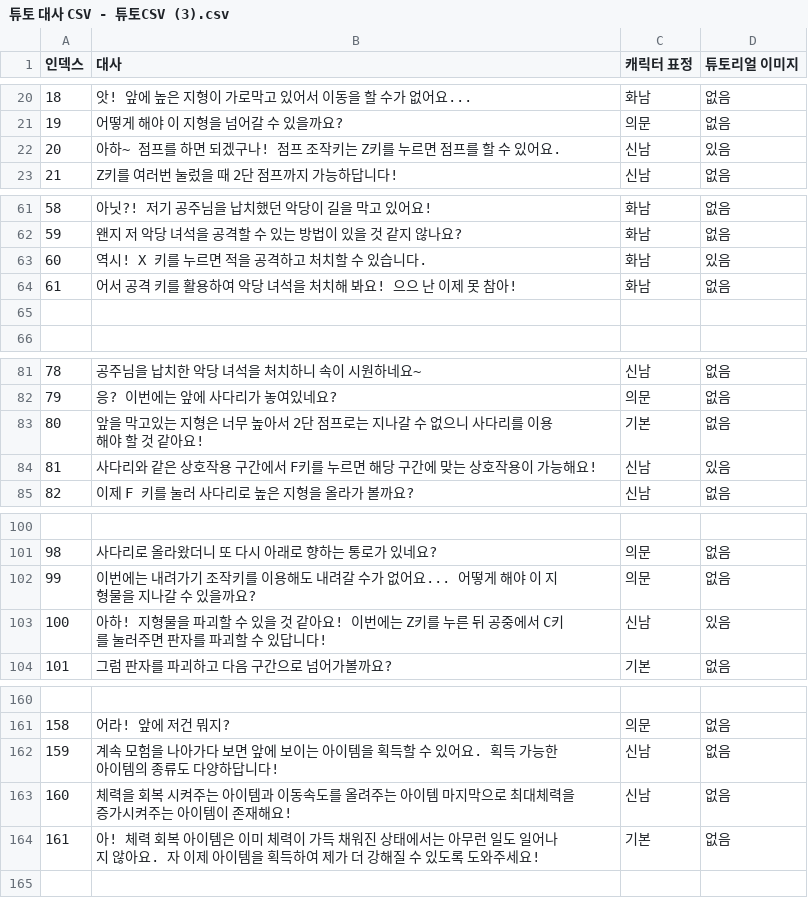
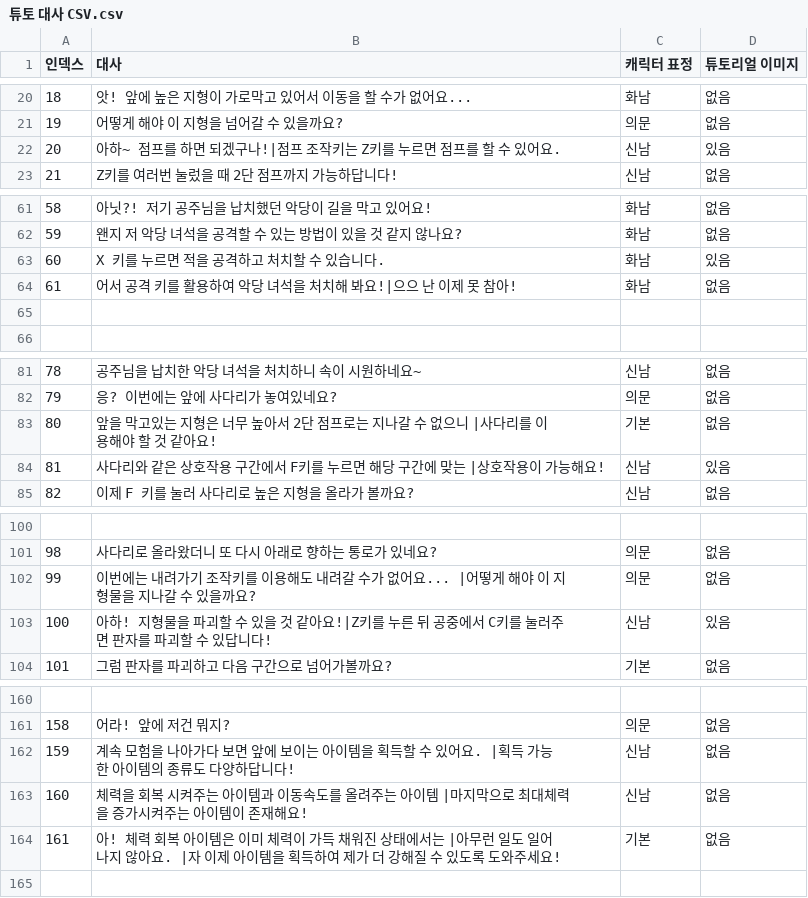
Before and after one commit to sin49/SBSBattery, a CSV file: Assets/UI/UIresources/튜토 대사 CSV.csv (was Assets/UI/UIresources/튜토 대사 CSV - 튜토CSV (3).csv), drawn as a sheet; only a part is shown, gaps mark what is left out; the diff covers the shown part only.

```diff
--- a/Assets/UI/UIresources/튜토 대사 CSV - 튜토CSV (3).csv
+++ b/Assets/UI/UIresources/튜토 대사 CSV.csv
@@ -21,3 +21,3 @@
 19,어떻게 해야 이 지형을 넘어갈 수 있을까요?,의문,없음
-20,아하~ 점프를 하면 되겠구나! 점프 조작키는 Z키를 누르면 점프를 할 수 있어요. ,신남,있음
+20,아하~ 점프를 하면 되겠구나!|점프 조작키는 Z키를 누르면 점프를 할 수 있어요. ,신남,있음
 21,Z키를 여러번 눌렀을 때 2단 점프까지 가능하답니다!,신남,없음
@@ -62,4 +62,4 @@
 59,왠지 저 악당 녀석을 공격할 수 있는 방법이 있을 것 같지 않나요?,화남,없음
-60,역시! X 키를 누르면 적을 공격하고 처치할 수 있습니다.,화남,있음
-61,어서 공격 키를 활용하여 악당 녀석을 처치해 봐요! 으으 난 이제 못 참아!,화남,없음
+60,X 키를 누르면 적을 공격하고 처치할 수 있습니다.,화남,있음
+61,어서 공격 키를 활용하여 악당 녀석을 처치해 봐요!|으으 난 이제 못 참아!,화남,없음
 ,,,
@@ -82,4 +82,4 @@
 79,응? 이번에는 앞에 사다리가 놓여있네요?,의문,없음
-80,앞을 막고있는 지형은 너무 높아서 2단 점프로는 지나갈 수 없으니 사다리를 이용해야 할 것 같아요!,기본,없음
-81,사다리와 같은 상호작용 구간에서 F키를 누르면 해당 구간에 맞는 상호작용이 가능해요!,신남,있음
+80,앞을 막고있는 지형은 너무 높아서 2단 점프로는 지나갈 수 없으니 |사다리를 이용해야 할 것 같아요!,기본,없음
+81,사다리와 같은 상호작용 구간에서 F키를 누르면 해당 구간에 맞는 |상호작용이 가능해요!,신남,있음
 82,이제 F 키를 눌러 사다리로 높은 지형을 올라가 볼까요?,신남,없음
@@ -101,4 +101,4 @@
 98,사다리로 올라왔더니 또 다시 아래로 향하는 통로가 있네요?,의문,없음
-99,이번에는 내려가기 조작키를 이용해도 내려갈 수가 없어요... 어떻게 해야 이 지형물을 지나갈 수 있을까요?,의문,없음
-100,아하! 지형물을 파괴할 수 있을 것 같아요! 이번에는 Z키를 누른 뒤 공중에서 C키를 눌러주면 판자를 파괴할 수 있답니다!,신남,있음
+99,이번에는 내려가기 조작키를 이용해도 내려갈 수가 없어요... |어떻게 해야 이 지형물을 지나갈 수 있을까요?,의문,없음
+100,아하! 지형물을 파괴할 수 있을 것 같아요!|Z키를 누른 뒤 공중에서 C키를 눌러주면 판자를 파괴할 수 있답니다!,신남,있음
 101,그럼 판자를 파괴하고 다음 구간으로 넘어가볼까요?,기본,없음
@@ -161,5 +161,5 @@
 158,어라! 앞에 저건 뭐지?,의문,없음
-159,계속 모험을 나아가다 보면 앞에 보이는 아이템을 획득할 수 있어요. 획득 가능한 아이템의 종류도 다양하답니다!,신남,없음
-160,체력을 회복 시켜주는 아이템과 이동속도를 올려주는 아이템 마지막으로 최대체력을 증가시켜주는 아이템이 존재해요!,신남,없음
-161,아! 체력 회복 아이템은 이미 체력이 가득 채워진 상태에서는 아무런 일도 일어나지 않아요. 자 이제 아이템을 획득하여 제가 더 강해질 수 있도록 도와주세요! ,기본,없음
+159,계속 모험을 나아가다 보면 앞에 보이는 아이템을 획득할 수 있어요. |획득 가능한 아이템의 종류도 다양하답니다!,신남,없음
+160,체력을 회복 시켜주는 아이템과 이동속도를 올려주는 아이템 |마지막으로 최대체력을 증가시켜주는 아이템이 존재해요!,신남,없음
+161,아! 체력 회복 아이템은 이미 체력이 가득 채워진 상태에서는 |아무런 일도 일어나지 않아요. |자 이제 아이템을 획득하여 제가 더 강해질 수 있도록 도와주세요! ,기본,없음
 ,,,
```
Also changed, not shown: 14 edited cells elsewhere in this file, 16 other files.
